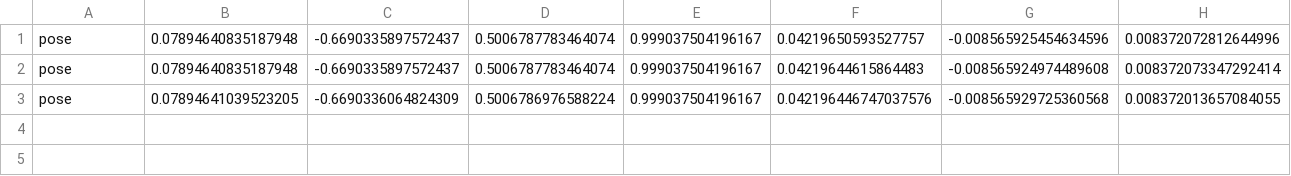
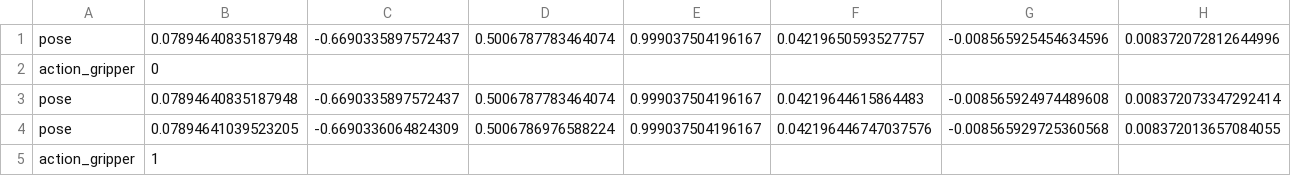
Before and after one commit to michelepenzo/master-thesis, a CSV file: teach_play/csv/actions.csv, drawn as a sheet; the diff names each change by its address in the sheet, - before the commit and + after, or states it on an @@ line.

```diff
--- a/teach_play/csv/actions.csv
+++ b/teach_play/csv/actions.csv
+row 2: action_gripper | 0
+row 5: action_gripper | 1
```
Also changed, not shown: 8 other files.
